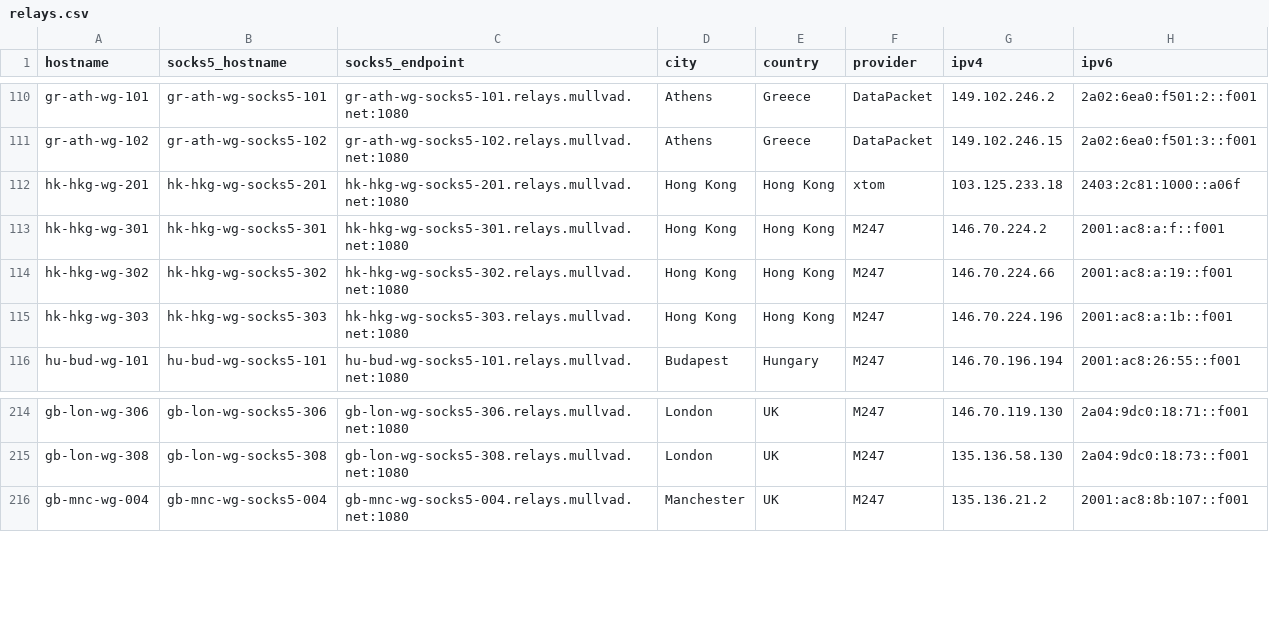
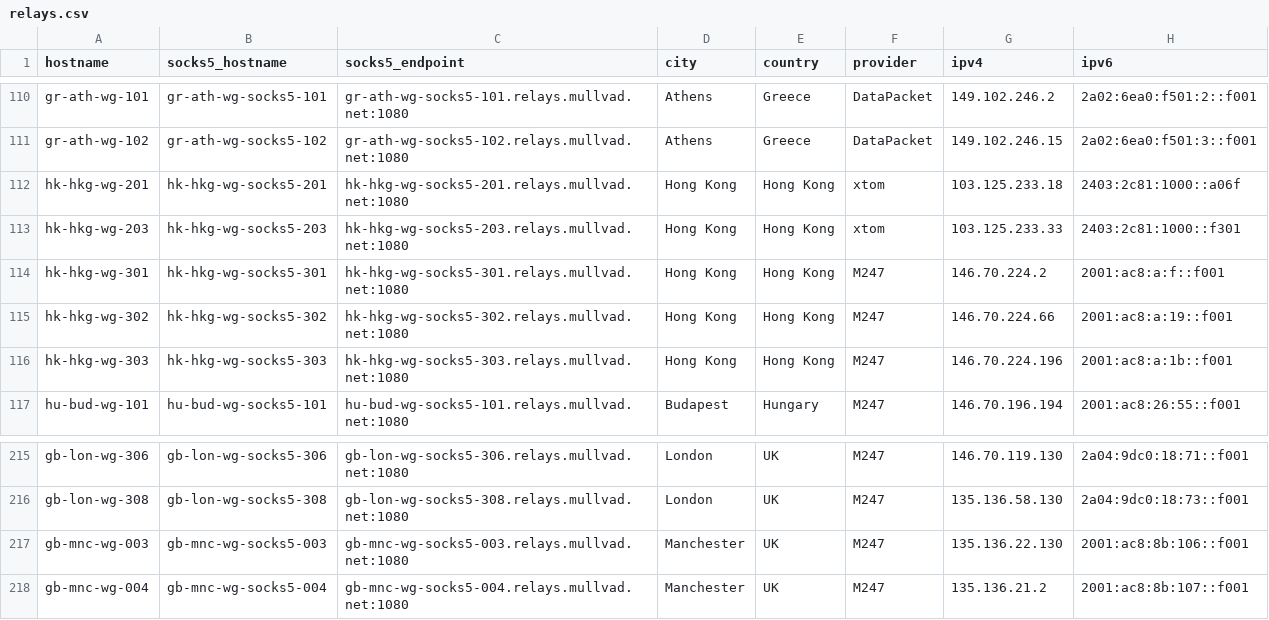
Before and after one commit to tommy-ca/mulvad-relay-list, a CSV file: relays.csv, drawn as a sheet; only a part is shown, gaps mark what is left out; the diff names each change by its address in the sheet, - before the commit and + after, or states it on an @@ line.

```diff
--- a/relays.csv
+++ b/relays.csv
+row 113: hk-hkg-wg-203 | hk-hkg-wg-socks5-203 | hk-hkg-wg-socks5-203.relays.mullvad.net:1080 | Hong Kong | Hong Kong | xtom | 103.125.233.33 | 2403:2c81:1000::f301
+row 217: gb-mnc-wg-003 | gb-mnc-wg-socks5-003 | gb-mnc-wg-socks5-003.relays.mullvad.net:1080 | Manchester | UK | M247 | 135.136.22.130 | 2001:ac8:8b:106::f001
```
Also changed, not shown: 4 other files.
